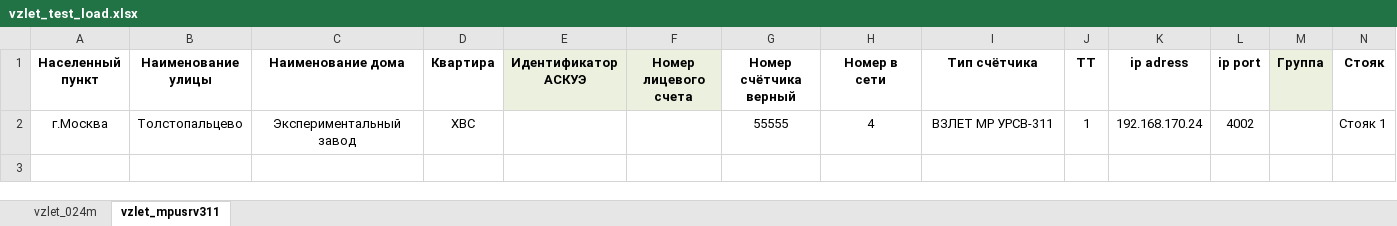
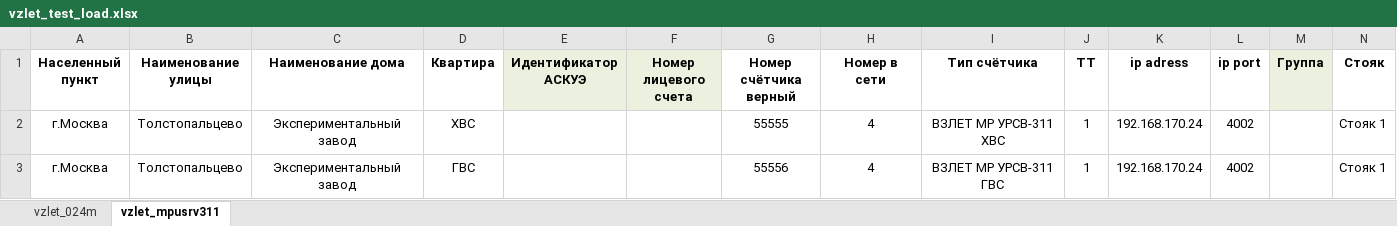
Before and after one commit to Prizmer/wui3, an Excel workbook: prizmer/static/cfg/vzlet_test_load.xlsx, sheet vzlet_mpusrv311, drawn as a sheet; values as stored, in another font and other column widths than the file's, no borders; conditional formats not drawn; the diff names each change by its address in the sheet, - before the commit and + after, or states it on an @@ line.

```diff
--- a/prizmer/static/cfg/vzlet_test_load.xlsx (sheet vzlet_mpusrv311)
+++ b/prizmer/static/cfg/vzlet_test_load.xlsx (sheet vzlet_mpusrv311)
-I2 (Тип счётчика): ВЗЛЕТ МР УРСВ-311
+I2 (Тип счётчика): ВЗЛЕТ МР УРСВ-311 ХВС
+row 3: г.Москва | Толстопальцево | Экспериментальный завод | ГВС |  |  | 55556 | 4 | ВЗЛЕТ МР УРСВ-311 ГВС | 1 | 192.168.170.24 | 4002 |  | Стояк 1
```
Also changed, not shown: prizmer/static/excel/water_digital_template_for_load.xlsx, 3 other files.
